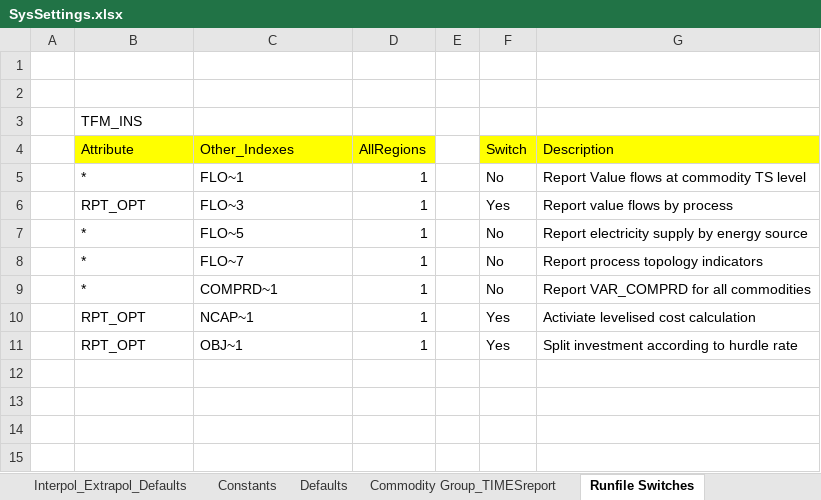
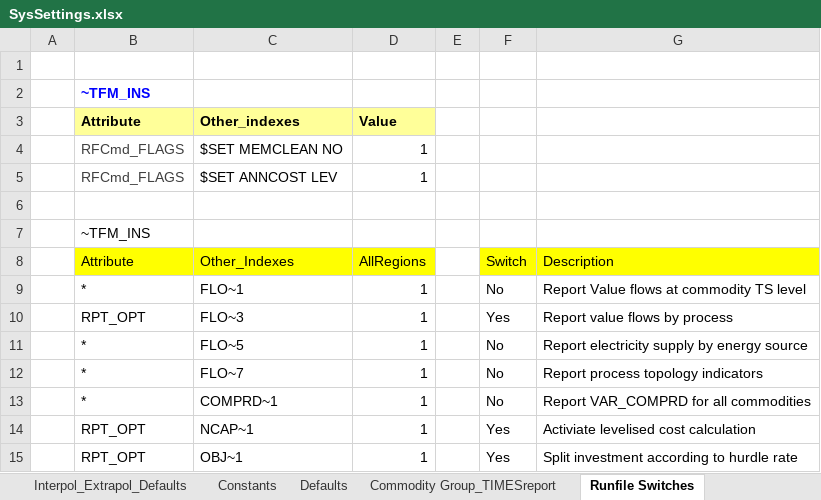
Before and after one commit to Energy-Modelling-Lab/DemoS_012_timesreport, an Excel workbook: SysSettings.xlsx, sheet Runfile Switches, drawn as a sheet; values as stored, in another font and other column widths than the file's, no borders; charts and pictures not drawn; addresses are those after the commit; the diff names each change by its address in the sheet, - before the commit and + after, or states it on an @@ line.

```diff
--- a/SysSettings.xlsx (sheet Runfile Switches)
+++ b/SysSettings.xlsx (sheet Runfile Switches)
+row 2:  | ~TFM_INS
+row 3:  | Attribute | Other_indexes | Value
+row 4:  | RFCmd_FLAGS | $SET MEMCLEAN NO | 1
+row 5:  | RFCmd_FLAGS | $SET ANNCOST LEV | 1
-B7: TFM_INS
+B7: ~TFM_INS
```
Also changed, not shown: charts or pictures, Sets-DemoModels.xlsx, SuppXLS/Scen_Z_TIMESReport.xlsx, 5 other files.
